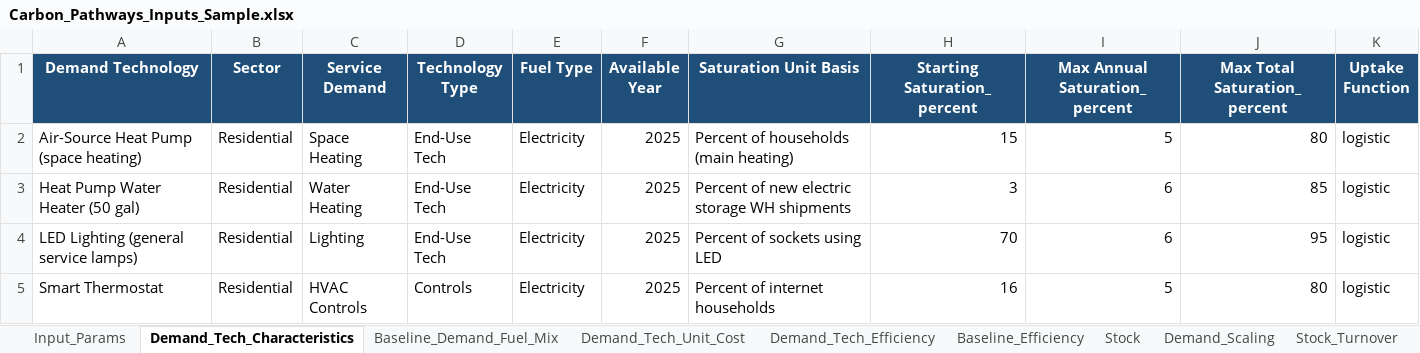
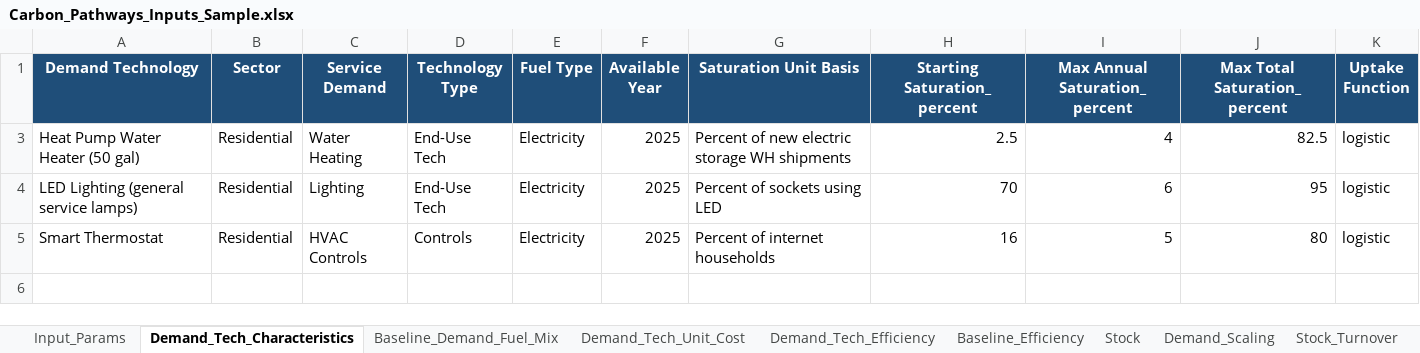
Before and after one commit to calebstudios/decarbonization_scenarios, an Excel workbook: Carbon_Pathways_Inputs_Sample.xlsx, sheet Demand_Tech_Characteristics, drawn as a sheet; values as stored, in another font and other column widths than the file's, no borders; the diff names each change by its address in the sheet, - before the commit and + after, or states it on an @@ line.

```diff
--- a/Carbon_Pathways_Inputs_Sample.xlsx (sheet Demand_Tech_Characteristics)
+++ b/Carbon_Pathways_Inputs_Sample.xlsx (sheet Demand_Tech_Characteristics)
@@ row 2 hidden: Air-Source Heat Pump (space heating) | Residential | Space Heating | End-Use Tech | Electricity | 2025 | Percent of households (main heating) | 15 | 5 | 80 | logistic @@
-H3 (Starting Saturation_percent): 3
+H3 (Starting Saturation_percent): 2.5
-I3 (Max Annual Saturation_percent): 6
+I3 (Max Annual Saturation_percent): 4
-J3 (Max Total Saturation_percent): 85
+J3 (Max Total Saturation_percent): 82.5
```
Also changed, not shown: sheet Demand_Tech_Unit_Cost, sheet Sources, sheet Stock.
